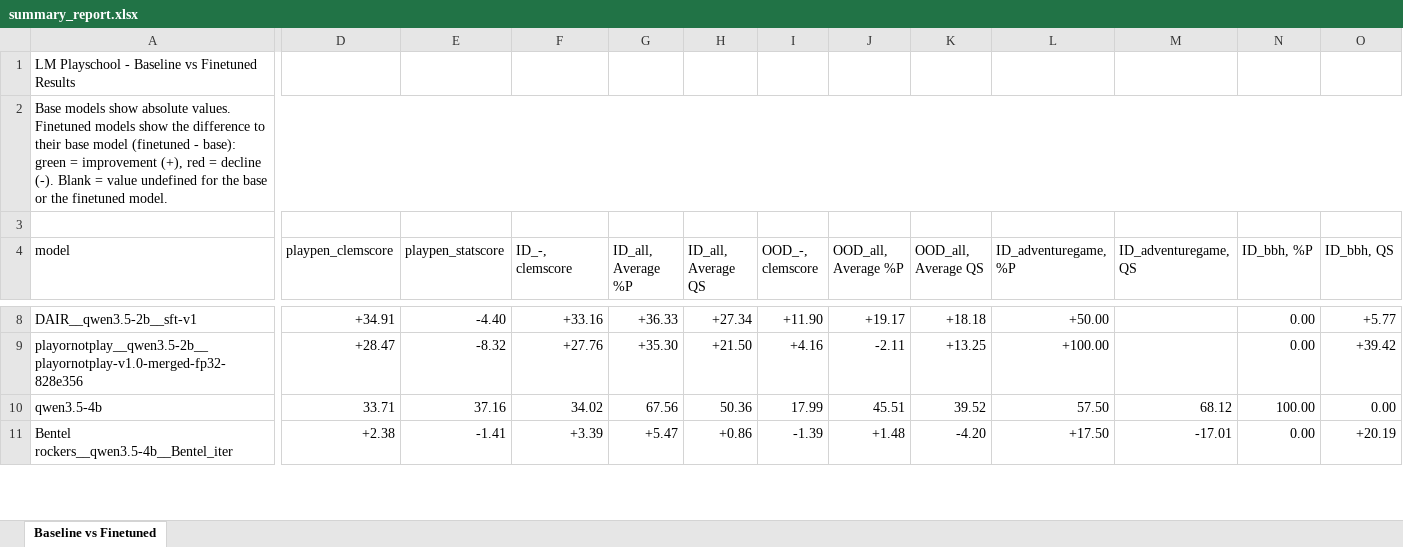
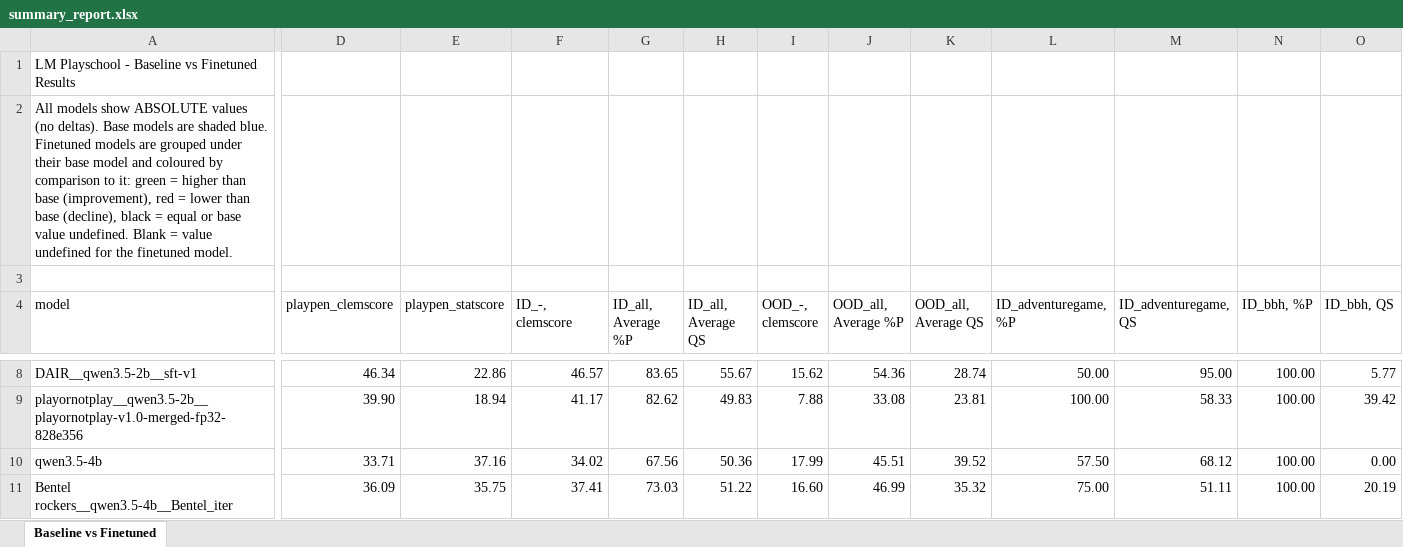
Before and after one commit to lm-playpen/lm-playschool-2026-final-results, an Excel workbook: summaries/summary_report.xlsx, sheet Baseline vs Finetuned, drawn as a sheet; only a part is shown, gaps mark what is left out; values as stored, in another font and other column widths than the file's, no cell formats; charts and pictures not drawn; removed rows and columns are numbered as before the commit, all else as after; rows hold the shown columns only; the diff covers the shown part only; the diff names each change by its address in the sheet, - before the commit and + after, or states it on an @@ line.

```diff
--- a/summaries/summary_report.xlsx (sheet Baseline vs Finetuned)
+++ b/summaries/summary_report.xlsx (sheet Baseline vs Finetuned)
-A2 (model): Base models show absolute values. Finetuned models show the difference to their base model (finetuned - base): green = improvement (+), red = decline (-). Blank = value undefined for the base or the finetuned…
+A2 (model): All models show ABSOLUTE values (no deltas). Base models are shaded blue. Finetuned models are grouped under their base model and coloured by comparison to it: green = higher than base (improvement), red = lower than base (decline), black = equal or base value undefined. Blank = value undefined for the finetuned…
-A2:T2 merged
-D8 (playpen_clemscore): +34.91
+D8 (playpen_clemscore): 46.34
-E8 (playpen_statscore): -4.40
+E8 (playpen_statscore): 22.86
-F8 (ID_-, clemscore): +33.16
+F8 (ID_-, clemscore): 46.57
-G8 (ID_all, Average %P): +36.33
+G8 (ID_all, Average %P): 83.65
-H8 (ID_all, Average QS): +27.34
+H8 (ID_all, Average QS): 55.67
-I8 (OOD_-, clemscore): +11.90
+I8 (OOD_-, clemscore): 15.62
-J8 (OOD_all, Average %P): +19.17
+J8 (OOD_all, Average %P): 54.36
-K8 (OOD_all, Average QS): +18.18
+K8 (OOD_all, Average QS): 28.74
-L8 (ID_adventuregame, %P): +50.00
+L8 (ID_adventuregame, %P): 50.00
-M8 (ID_adventuregame, QS): (empty)
+M8 (ID_adventuregame, QS): 95.00
-N8:N9 (ID_bbh, %P): 0.00
+N8:N9 (ID_bbh, %P): 100.00
-O8 (ID_bbh, QS): +5.77
+O8 (ID_bbh, QS): 5.77
-D9 (playpen_clemscore): +28.47
+D9 (playpen_clemscore): 39.90
-E9 (playpen_statscore): -8.32
+E9 (playpen_statscore): 18.94
-F9 (ID_-, clemscore): +27.76
+F9 (ID_-, clemscore): 41.17
-G9 (ID_all, Average %P): +35.30
+G9 (ID_all, Average %P): 82.62
-H9 (ID_all, Average QS): +21.50
+H9 (ID_all, Average QS): 49.83
-I9 (OOD_-, clemscore): +4.16
+I9 (OOD_-, clemscore): 7.88
-J9 (OOD_all, Average %P): -2.11
+J9 (OOD_all, Average %P): 33.08
-K9 (OOD_all, Average QS): +13.25
+K9 (OOD_all, Average QS): 23.81
-L9 (ID_adventuregame, %P): +100.00
+L9 (ID_adventuregame, %P): 100.00
-M9 (ID_adventuregame, QS): (empty)
+M9 (ID_adventuregame, QS): 58.33
-O9 (ID_bbh, QS): +39.42
+O9 (ID_bbh, QS): 39.42
-row 11: Bentel rockers__qwen3.5-4b__Bentel_iter | +2.38 | -1.41 | +3.39 | +5.47 | +0.86 | -1.39 | +1.48 | -4.20 | +17.50 | -17.01 | 0.00 | +20.19
+row 11: Bentel rockers__qwen3.5-4b__Bentel_iter | 36.09 | 35.75 | 37.41 | 73.03 | 51.22 | 16.60 | 46.99 | 35.32 | 75.00 | 51.11 | 100.00 | 20.19
```
Also changed, not shown: 4 added rows, 4 removed rows and 402 edited cells elsewhere in this sheet, cell formats, summaries/summary_report_absolute.xlsx, 2 other files.
